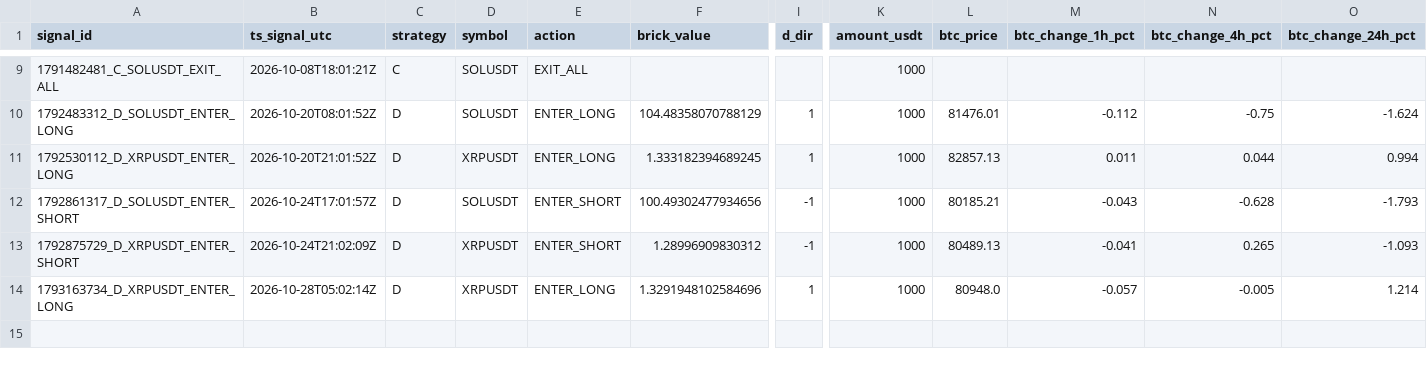
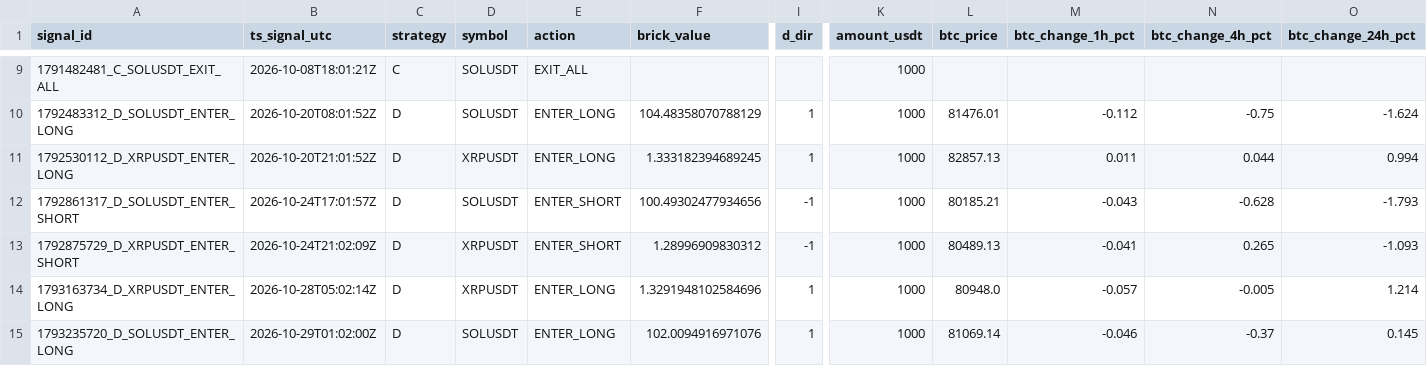
Before and after one commit to bharathmrperfect143-oss/crypto-bot, a CSV file: trades_journal.csv, drawn as a sheet; only a part is shown, gaps mark what is left out; rows hold the shown columns only; the diff names each change by its address in the sheet, - before the commit and + after, or states it on an @@ line.

```diff
--- a/trades_journal.csv
+++ b/trades_journal.csv
+row 15: 1793235720_D_SOLUSDT_ENTER_LONG | 2026-10-29T01:02:00Z | D | SOLUSDT | ENTER_LONG | 102.0094916971076 | 1 | 1000 | 81069.14 | -0.046 | -0.37 | 0.145
```
Also changed, not shown: 2 other files.
